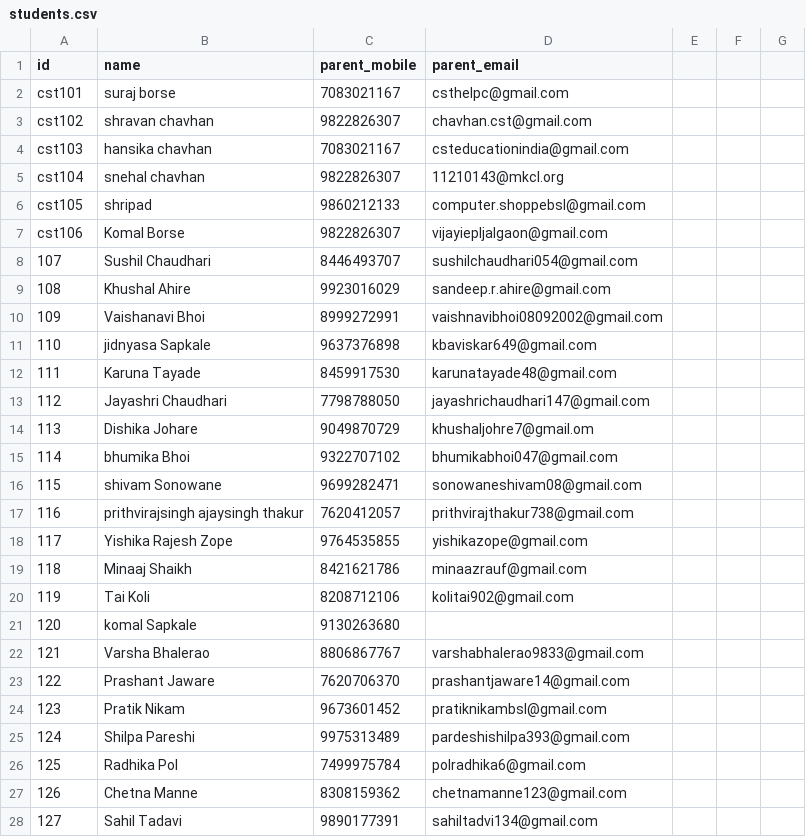
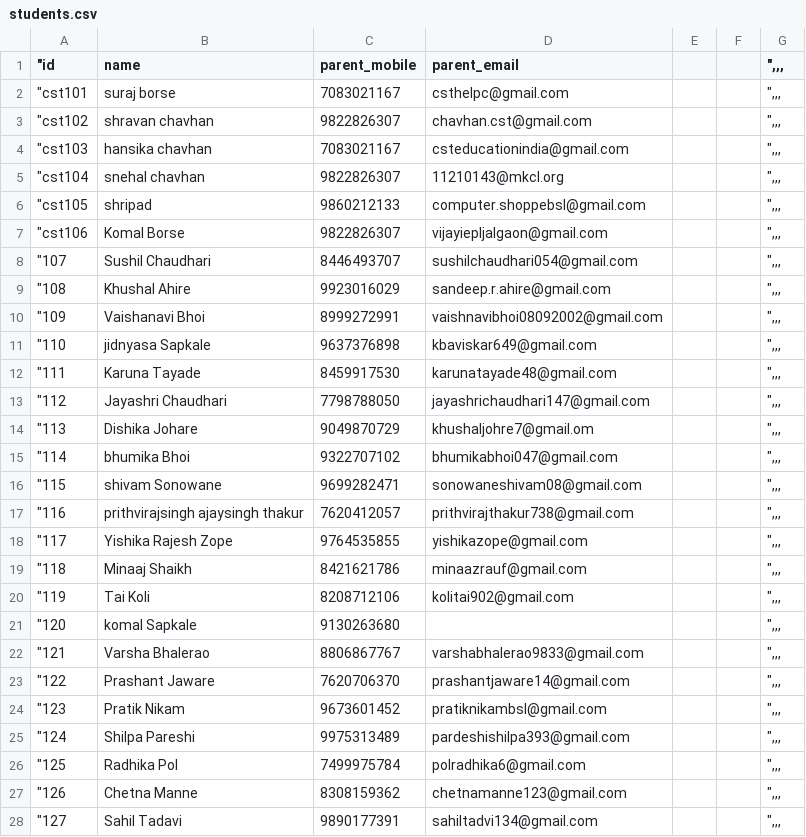
Before and after one commit to csteducationindia-design/CST_Attendance_System, a CSV file: students.csv, drawn as a sheet; only a part is shown; the diff covers the shown part only.

Commit message:
Update students.csv

```diff
--- a/students.csv
+++ b/students.csv
@@ -1,28 +1,28 @@
-id	name	parent_mobile	parent_email			
-cst101	suraj borse	7083021167	csthelpc@gmail.com			
-cst102	shravan chavhan	9822826307	chavhan.cst@gmail.com			
-cst103	hansika chavhan	7083021167	csteducationindia@gmail.com			
-cst104	snehal chavhan	9822826307	11210143@mkcl.org			
-cst105	shripad	9860212133	computer.shoppebsl@gmail.com			
-cst106	Komal Borse	9822826307	vijayiepljalgaon@gmail.com			
-107	Sushil Chaudhari	8446493707	sushilchaudhari054@gmail.com			
-108	Khushal Ahire	9923016029	sandeep.r.ahire@gmail.com			
-109	Vaishanavi Bhoi	8999272991	vaishnavibhoi08092002@gmail.com			
-110	jidnyasa Sapkale	9637376898	kbaviskar649@gmail.com			
-111	Karuna Tayade	8459917530	karunatayade48@gmail.com			
-112	Jayashri Chaudhari	7798788050	jayashrichaudhari147@gmail.com			
-113	Dishika Johare	9049870729	khushaljohre7@gmail.om			
-114	bhumika Bhoi	9322707102	bhumikabhoi047@gmail.com			
-115	shivam Sonowane	9699282471	sonowaneshivam08@gmail.com			
-116	prithvirajsingh ajaysingh thakur	7620412057	prithvirajthakur738@gmail.com			
-117	Yishika Rajesh Zope	9764535855	yishikazope@gmail.com			
-118	Minaaj Shaikh	8421621786	minaazrauf@gmail.com			
-119	Tai Koli	8208712106	kolitai902@gmail.com			
-120	komal Sapkale	9130263680				
-121	Varsha Bhalerao	8806867767	varshabhalerao9833@gmail.com			
-122	Prashant Jaware	7620706370	prashantjaware14@gmail.com			
-123	Pratik Nikam	9673601452	pratiknikambsl@gmail.com			
-124	Shilpa Pareshi	9975313489	pardeshishilpa393@gmail.com			
-125	Radhika Pol	7499975784	polradhika6@gmail.com			
-126	Chetna Manne	8308159362	chetnamanne123@gmail.com			
-127	Sahil Tadavi	9890177391	sahiltadvi134@gmail.com			
+"id	name	parent_mobile	parent_email			",,,
+"cst101	suraj borse	7083021167	csthelpc@gmail.com			",,,
+"cst102	shravan chavhan	9822826307	chavhan.cst@gmail.com			",,,
+"cst103	hansika chavhan	7083021167	csteducationindia@gmail.com			",,,
+"cst104	snehal chavhan	9822826307	11210143@mkcl.org			",,,
+"cst105	shripad	9860212133	computer.shoppebsl@gmail.com			",,,
+"cst106	Komal Borse	9822826307	vijayiepljalgaon@gmail.com			",,,
+"107	Sushil Chaudhari	8446493707	sushilchaudhari054@gmail.com			",,,
+"108	Khushal Ahire	9923016029	sandeep.r.ahire@gmail.com			",,,
+"109	Vaishanavi Bhoi	8999272991	vaishnavibhoi08092002@gmail.com			",,,
+"110	jidnyasa Sapkale	9637376898	kbaviskar649@gmail.com			",,,
+"111	Karuna Tayade	8459917530	karunatayade48@gmail.com			",,,
+"112	Jayashri Chaudhari	7798788050	jayashrichaudhari147@gmail.com			",,,
+"113	Dishika Johare	9049870729	khushaljohre7@gmail.om			",,,
+"114	bhumika Bhoi	9322707102	bhumikabhoi047@gmail.com			",,,
+"115	shivam Sonowane	9699282471	sonowaneshivam08@gmail.com			",,,
+"116	prithvirajsingh ajaysingh thakur	7620412057	prithvirajthakur738@gmail.com			",,,
+"117	Yishika Rajesh Zope	9764535855	yishikazope@gmail.com			",,,
+"118	Minaaj Shaikh	8421621786	minaazrauf@gmail.com			",,,
+"119	Tai Koli	8208712106	kolitai902@gmail.com			",,,
+"120	komal Sapkale	9130263680				",,,
+"121	Varsha Bhalerao	8806867767	varshabhalerao9833@gmail.com			",,,
+"122	Prashant Jaware	7620706370	prashantjaware14@gmail.com			",,,
+"123	Pratik Nikam	9673601452	pratiknikambsl@gmail.com			",,,
+"124	Shilpa Pareshi	9975313489	pardeshishilpa393@gmail.com			",,,
+"125	Radhika Pol	7499975784	polradhika6@gmail.com			",,,
+"126	Chetna Manne	8308159362	chetnamanne123@gmail.com			",,,
+"127	Sahil Tadavi	9890177391	sahiltadvi134@gmail.com			",,,
```
Also changed, not shown: 1 added row and 44 edited cells elsewhere in this file.
